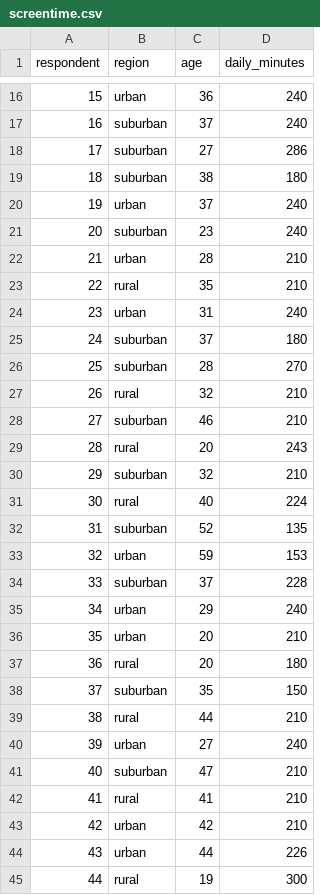
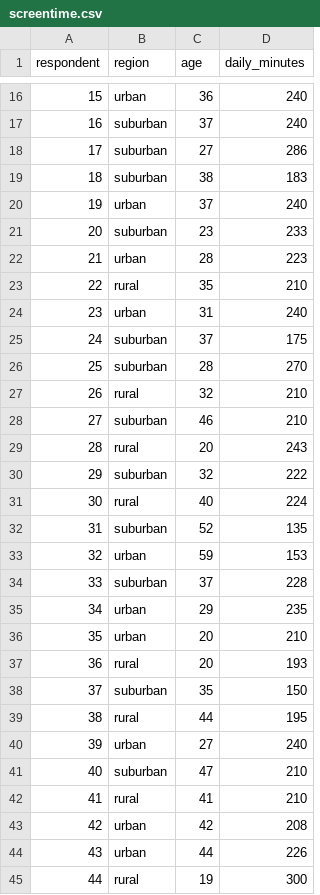
Before and after one commit to posit-dev/bluffbench2, a CSV file: inst/data/screentime.csv, drawn as a sheet; only a part is shown, gaps mark what is left out; the diff covers the shown part only.

```diff
--- a/inst/data/screentime.csv
+++ b/inst/data/screentime.csv
@@ -18,9 +18,9 @@
 17,"suburban",27,286
-18,"suburban",38,180
+18,"suburban",38,183
 19,"urban",37,240
-20,"suburban",23,240
-21,"urban",28,210
+20,"suburban",23,233
+21,"urban",28,223
 22,"rural",35,210
 23,"urban",31,240
-24,"suburban",37,180
+24,"suburban",37,175
 25,"suburban",28,270
@@ -29,3 +29,3 @@
 28,"rural",20,243
-29,"suburban",32,210
+29,"suburban",32,222
 30,"rural",40,224
@@ -34,7 +34,7 @@
 33,"suburban",37,228
-34,"urban",29,240
+34,"urban",29,235
 35,"urban",20,210
-36,"rural",20,180
+36,"rural",20,193
 37,"suburban",35,150
-38,"rural",44,210
+38,"rural",44,195
 39,"urban",27,240
@@ -42,3 +42,3 @@
 41,"rural",41,210
-42,"urban",42,210
+42,"urban",42,208
 43,"urban",44,226
```
Also changed, not shown: 30 edited cells elsewhere in this file, inst/data/labs.csv, 1 other file.
